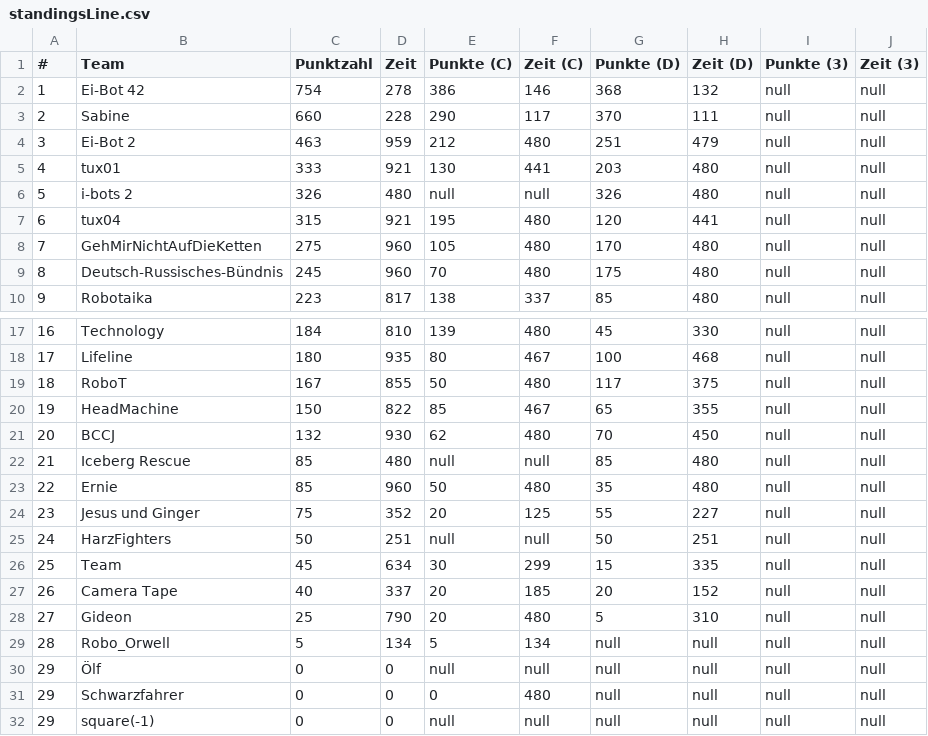
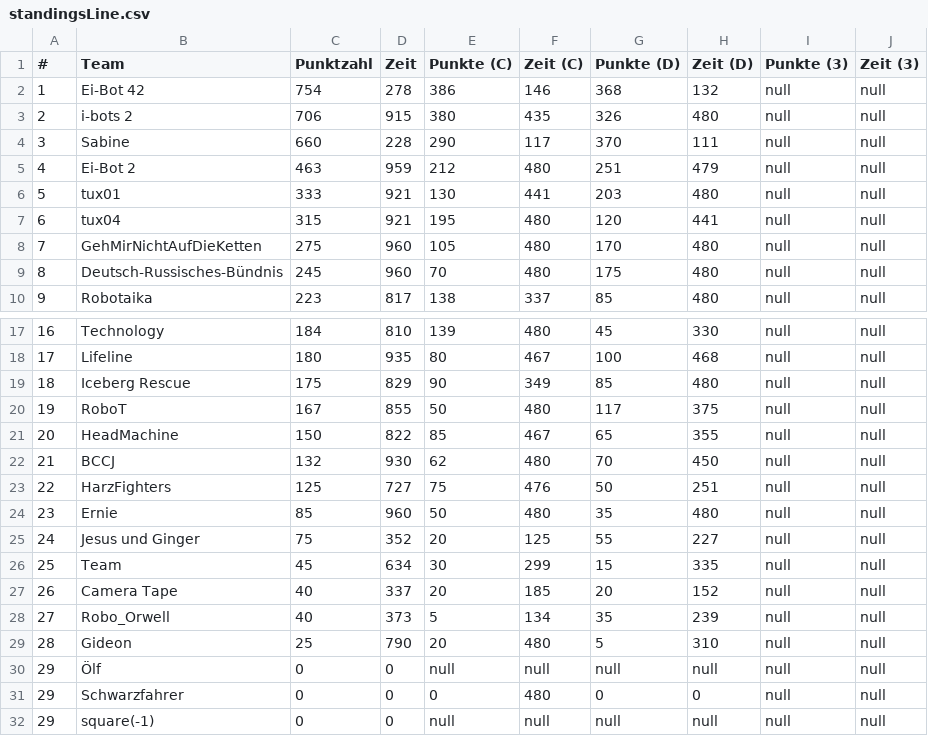
Before and after one commit to rcjberlin/evaluation, a CSV file: results/standingsLine.csv, drawn as a sheet; only a part is shown, gaps mark what is left out.

```diff
--- a/results/standingsLine.csv
+++ b/results/standingsLine.csv
@@ -2,6 +2,6 @@
 "1";"Ei-Bot 42";"754";"278";"386";"146";"368";"132";"null";"null"
-"2";"Sabine";"660";"228";"290";"117";"370";"111";"null";"null"
-"3";"Ei-Bot 2";"463";"959";"212";"480";"251";"479";"null";"null"
-"4";"tux01";"333";"921";"130";"441";"203";"480";"null";"null"
-"5";"i-bots 2";"326";"480";"null";"null";"326";"480";"null";"null"
+"2";"i-bots 2";"706";"915";"380";"435";"326";"480";"null";"null"
+"3";"Sabine";"660";"228";"290";"117";"370";"111";"null";"null"
+"4";"Ei-Bot 2";"463";"959";"212";"480";"251";"479";"null";"null"
+"5";"tux01";"333";"921";"130";"441";"203";"480";"null";"null"
 "6";"tux04";"315";"921";"195";"480";"120";"441";"null";"null"
@@ -18,15 +18,15 @@
 "17";"Lifeline";"180";"935";"80";"467";"100";"468";"null";"null"
-"18";"RoboT";"167";"855";"50";"480";"117";"375";"null";"null"
-"19";"HeadMachine";"150";"822";"85";"467";"65";"355";"null";"null"
-"20";"BCCJ";"132";"930";"62";"480";"70";"450";"null";"null"
-"21";"Iceberg Rescue";"85";"480";"null";"null";"85";"480";"null";"null"
-"22";"Ernie";"85";"960";"50";"480";"35";"480";"null";"null"
-"23";"Jesus und Ginger";"75";"352";"20";"125";"55";"227";"null";"null"
-"24";"HarzFighters";"50";"251";"null";"null";"50";"251";"null";"null"
+"18";"Iceberg Rescue";"175";"829";"90";"349";"85";"480";"null";"null"
+"19";"RoboT";"167";"855";"50";"480";"117";"375";"null";"null"
+"20";"HeadMachine";"150";"822";"85";"467";"65";"355";"null";"null"
+"21";"BCCJ";"132";"930";"62";"480";"70";"450";"null";"null"
+"22";"HarzFighters";"125";"727";"75";"476";"50";"251";"null";"null"
+"23";"Ernie";"85";"960";"50";"480";"35";"480";"null";"null"
+"24";"Jesus und Ginger";"75";"352";"20";"125";"55";"227";"null";"null"
 "25";"Team";"45";"634";"30";"299";"15";"335";"null";"null"
 "26";"Camera Tape";"40";"337";"20";"185";"20";"152";"null";"null"
-"27";"Gideon";"25";"790";"20";"480";"5";"310";"null";"null"
-"28";"Robo_Orwell";"5";"134";"5";"134";"null";"null";"null";"null"
+"27";"Robo_Orwell";"40";"373";"5";"134";"35";"239";"null";"null"
+"28";"Gideon";"25";"790";"20";"480";"5";"310";"null";"null"
 "29";"Ölf";"0";"0";"null";"null";"null";"null";"null";"null"
-"29";"Schwarzfahrer";"0";"0";"0";"480";"null";"null";"null";"null"
+"29";"Schwarzfahrer";"0";"0";"0";"480";"0";"0";"null";"null"
 "29";"square(-1)";"0";"0";"null";"null";"null";"null";"null";"null"
```
Also changed, not shown: results/standingsEntry.csv, 3 other files.
